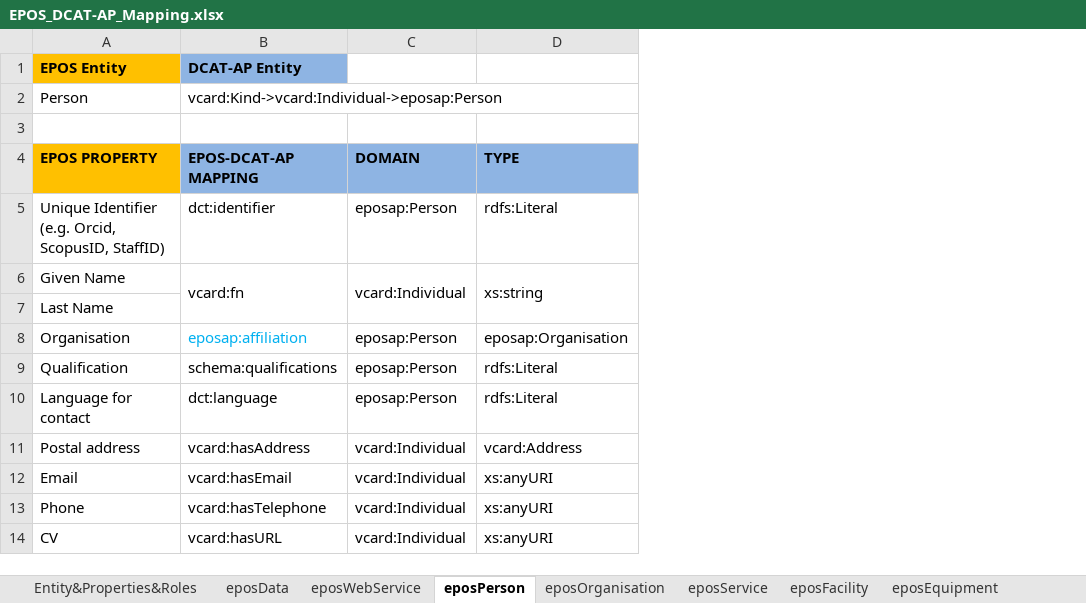
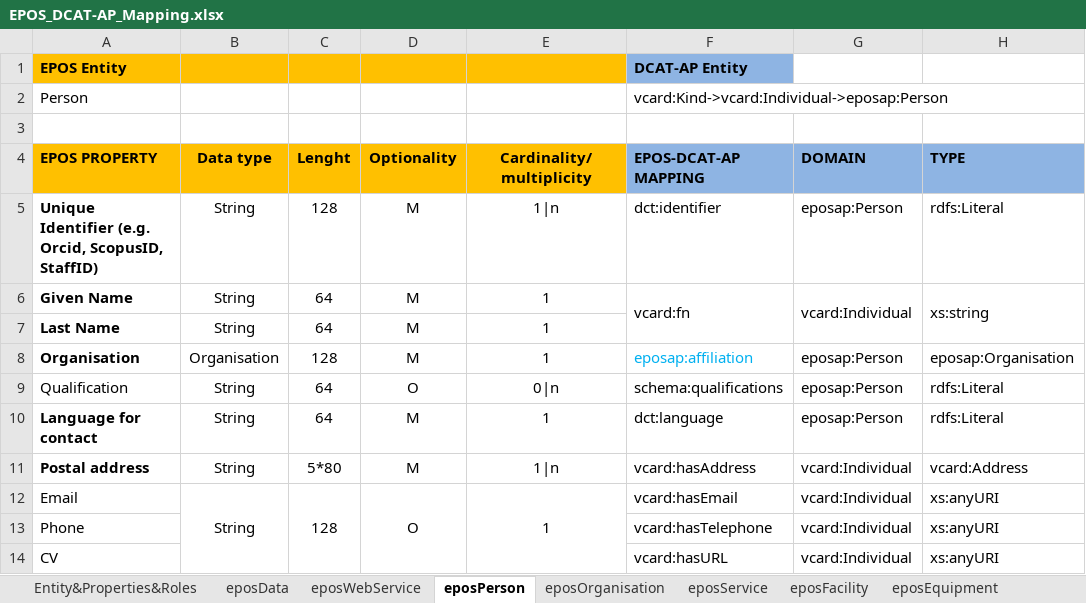
Before and after one commit to epos-eu/EPOS-DCAT-AP, an Excel workbook: docs/EPOS_DCAT-AP_Mapping.xlsx, sheet eposPerson, drawn as a sheet; only a part is shown; values as stored, in another font and other column widths than the file's, no borders; the diff names each change by its address in the sheet, - before the commit and + after, or states it on an @@ line.

Commit message:
Entities updates
Add baseline fields (type, lenth, etc..) to the 4 prioritized entities + Equipment (thus removing the single EquipmentEntity file)

```diff
--- a/docs/EPOS_DCAT-AP_Mapping.xlsx (sheet eposPerson)
+++ b/docs/EPOS_DCAT-AP_Mapping.xlsx (sheet eposPerson)
+column B (Data type), rows 5-12: String | String | String | Organisation | String | String | String | String
+column C (Lenght), rows 5-12: 128 | 64 | 64 | 128 | 64 | 64 | 5*80 | 128
+column D (Optionality), rows 5-12: M | M | M | M | O | M | M | O
+column E (Cardinality/multiplicity), rows 5-12: 1|n | 1 | 1 | 1 | 0|n | 1 | 1|n | 1
-A5:A8 bold: off
+A5:A8 bold: on
-A10:A11 bold: off
+A10:A11 bold: on
```
Also changed, not shown: sheet eposEquipment, sheet eposWebService, sheet eposData, sheet eposOrganisation, 1 other file.
